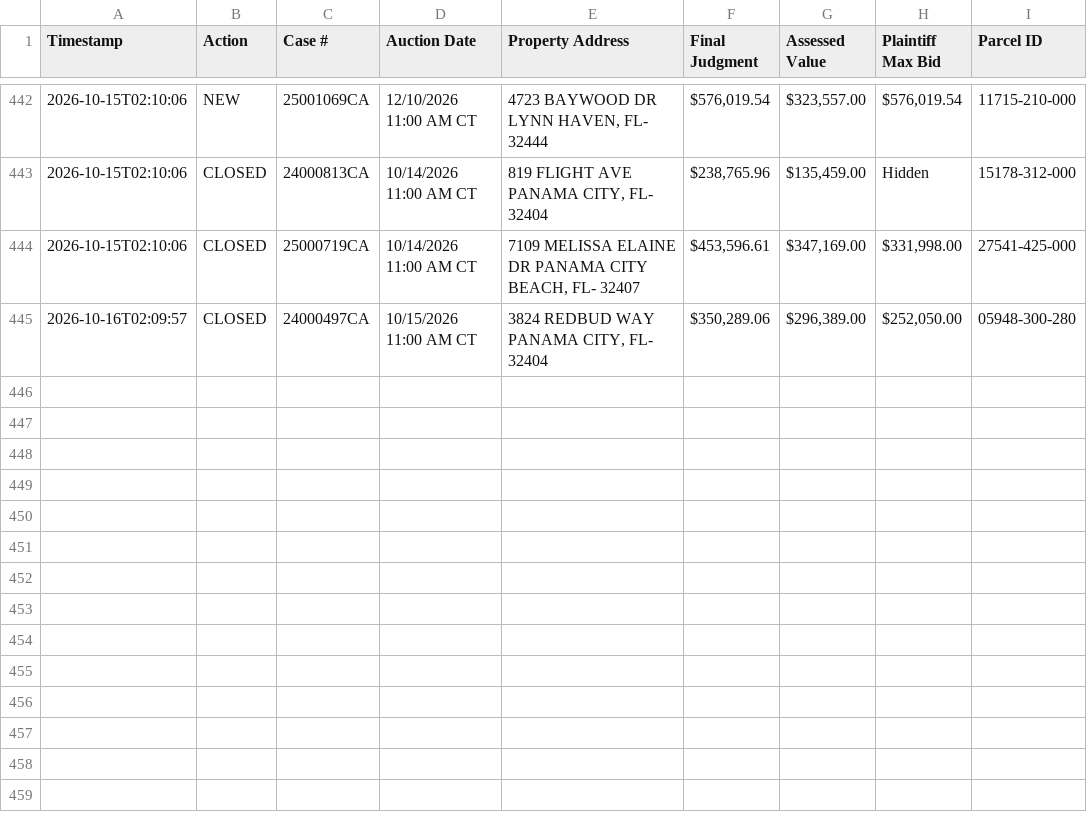
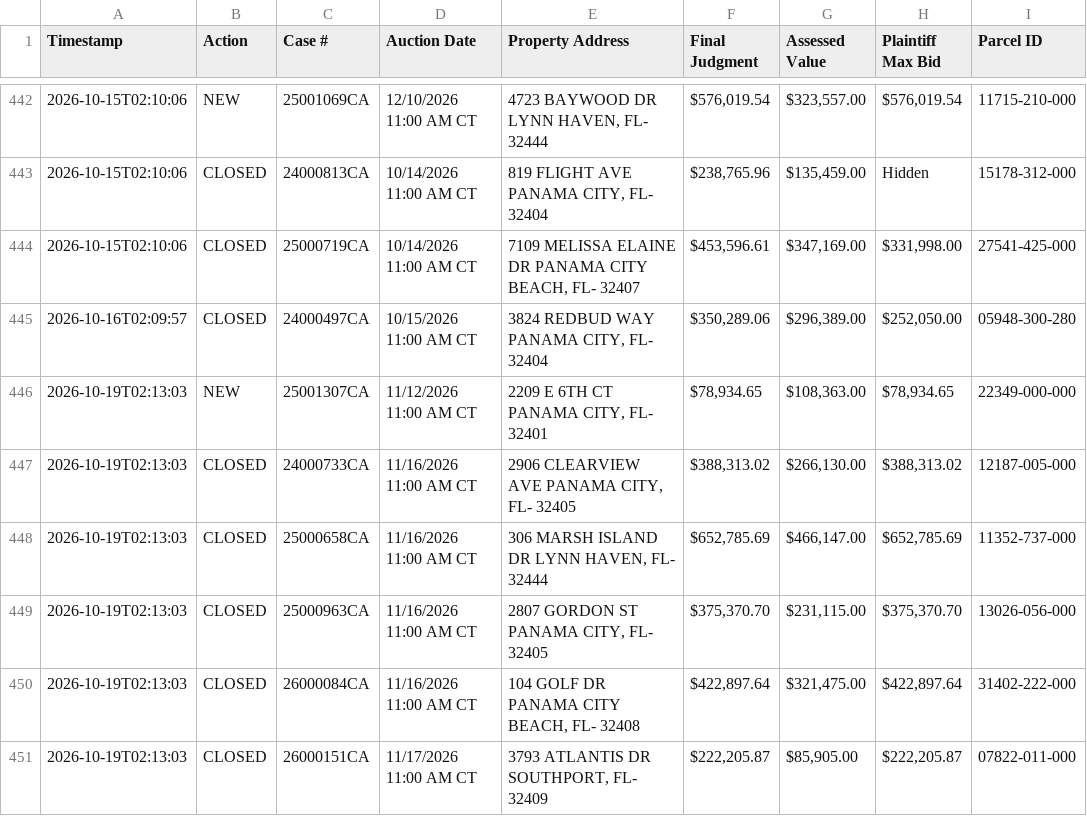
Before and after one commit to figlesias7/realforeclose-bay, a CSV file: data/event_log.csv, drawn as a sheet; only a part is shown, gaps mark what is left out; the diff names each change by its address in the sheet, - before the commit and + after, or states it on an @@ line.

```diff
--- a/data/event_log.csv
+++ b/data/event_log.csv
+row 446: 2026-10-19T02:13:03 | NEW | 25001307CA | 11/12/2026 11:00 AM CT | 2209 E 6TH CT PANAMA CITY, FL- 32401 | $78,934.65 | $108,363.00 | $78,934.65 | 22349-000-000
+row 447: 2026-10-19T02:13:03 | CLOSED | 24000733CA | 11/16/2026 11:00 AM CT | 2906 CLEARVIEW AVE PANAMA CITY, FL- 32405 | $388,313.02 | $266,130.00 | $388,313.02 | 12187-005-000
+row 448: 2026-10-19T02:13:03 | CLOSED | 25000658CA | 11/16/2026 11:00 AM CT | 306 MARSH ISLAND DR LYNN HAVEN, FL- 32444 | $652,785.69 | $466,147.00 | $652,785.69 | 11352-737-000
+row 449: 2026-10-19T02:13:03 | CLOSED | 25000963CA | 11/16/2026 11:00 AM CT | 2807 GORDON ST PANAMA CITY, FL- 32405 | $375,370.70 | $231,115.00 | $375,370.70 | 13026-056-000
+row 450: 2026-10-19T02:13:03 | CLOSED | 26000084CA | 11/16/2026 11:00 AM CT | 104 GOLF DR PANAMA CITY BEACH, FL- 32408 | $422,897.64 | $321,475.00 | $422,897.64 | 31402-222-000
+row 451: 2026-10-19T02:13:03 | CLOSED | 26000151CA | 11/17/2026 11:00 AM CT | 3793 ATLANTIS DR SOUTHPORT, FL- 32409 | $222,205.87 | $85,905.00 | $222,205.87 | 07822-011-000
```
Also changed, not shown: data/active_foreclosures.csv, data/all_seen.csv, 3 other files.
